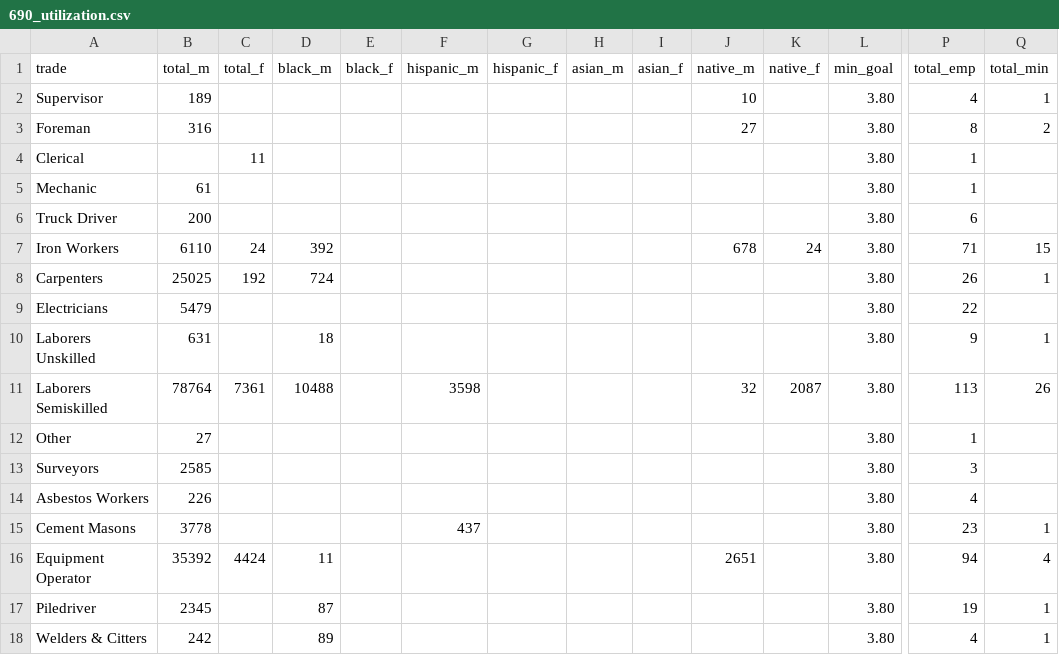
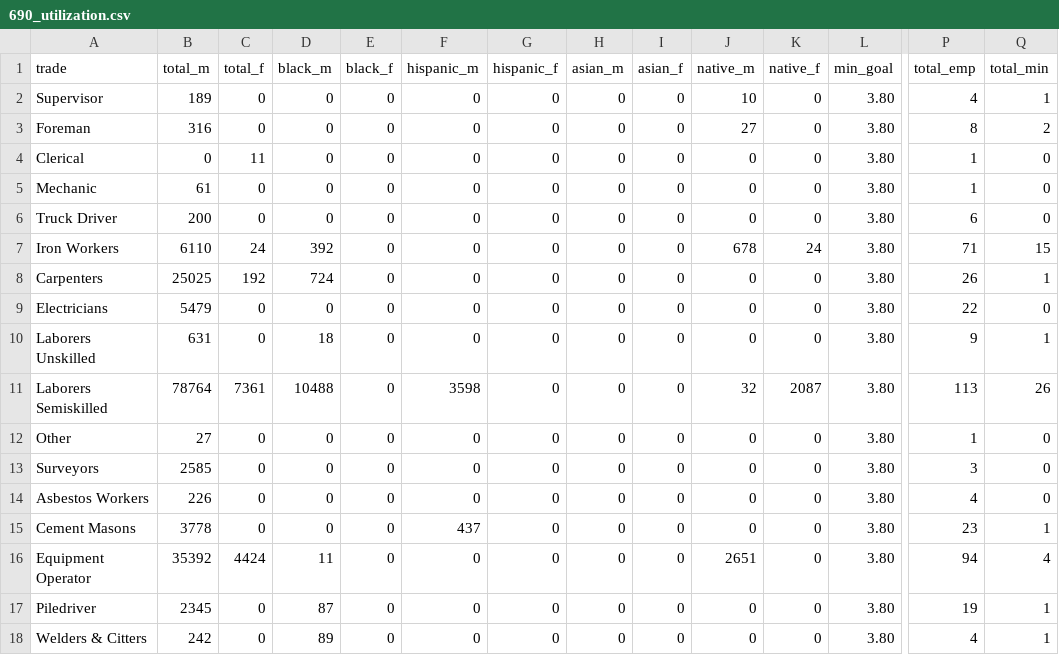
Before and after one commit to jamisoncrawford/690, a CSV file: Final Tables/690_utilization.csv, drawn as a sheet; only a part is shown, gaps mark what is left out; the diff names each change by its address in the sheet, - before the commit and + after, or states it on an @@ line.

Commit message:
updated utils csv

```diff
--- a/Final Tables/690_utilization.csv
+++ b/Final Tables/690_utilization.csv
-C2:C3 (total_f): (empty)
+C2:C3 (total_f): 0
-D2:D6 (black_m): (empty)
+D2:D6 (black_m): 0
-E2:E18 (black_f): (empty)
+E2:E18 (black_f): 0
-F2:F10 (hispanic_m): (empty)
+F2:F10 (hispanic_m): 0
-G2:G18 (hispanic_f): (empty)
+G2:G18 (hispanic_f): 0
-H2:H18 (asian_m): (empty)
+H2:H18 (asian_m): 0
-I2:I18 (asian_f): (empty)
+I2:I18 (asian_f): 0
-K2:K6 (native_f): (empty)
+K2:K6 (native_f): 0
-B4 (total_m): (empty)
+B4 (total_m): 0
-J4:J6 (native_m): (empty)
+J4:J6 (native_m): 0
-Q4:Q6 (total_min): (empty)
+Q4:Q6 (total_min): 0
-C5:C6 (total_f): (empty)
+C5:C6 (total_f): 0
-J8:J10 (native_m): (empty)
+J8:J10 (native_m): 0
-K8:K10 (native_f): (empty)
+K8:K10 (native_f): 0
-C9:C10 (total_f): (empty)
+C9:C10 (total_f): 0
-D9 (black_m): (empty)
+D9 (black_m): 0
-Q9 (total_min): (empty)
+Q9 (total_min): 0
-C12:C15 (total_f): (empty)
+C12:C15 (total_f): 0
-D12:D15 (black_m): (empty)
+D12:D15 (black_m): 0
-F12:F14 (hispanic_m): (empty)
+F12:F14 (hispanic_m): 0
-J12:J15 (native_m): (empty)
+J12:J15 (native_m): 0
-K12:K18 (native_f): (empty)
+K12:K18 (native_f): 0
-Q12:Q14 (total_min): (empty)
+Q12:Q14 (total_min): 0
-F16:F18 (hispanic_m): (empty)
+F16:F18 (hispanic_m): 0
-C17:C18 (total_f): (empty)
+C17:C18 (total_f): 0
-J17:J18 (native_m): (empty)
+J17:J18 (native_m): 0
```
